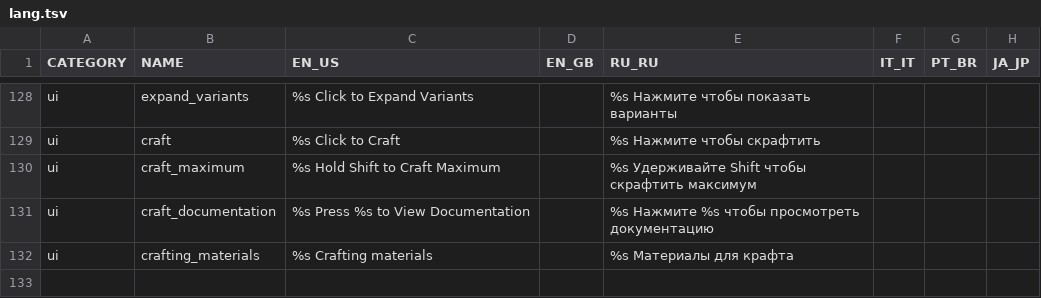
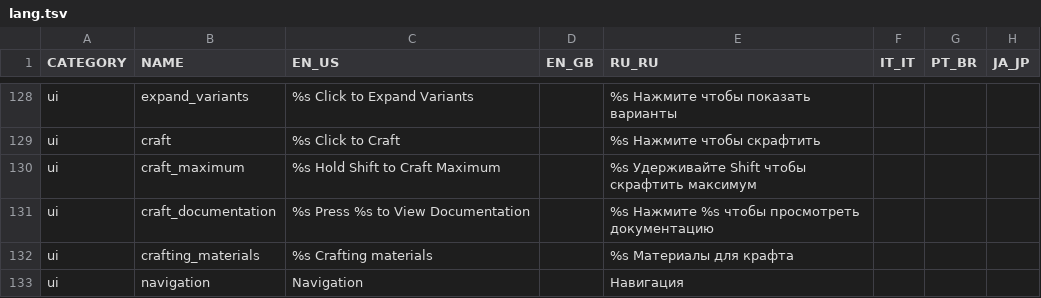
Before and after one commit to bbfh-dev/bubblellaneous-pack, a TSV file: plugins/lang/data/lang.tsv, drawn as a sheet; only a part is shown, gaps mark what is left out.

```diff
--- a/plugins/lang/data/lang.tsv
+++ b/plugins/lang/data/lang.tsv
@@ -132 +132,2 @@ ui	craft_documentation	%s Press %s to View Documentation		%s Нажмите %s
 ui	crafting_materials	%s Crafting materials		%s Материалы для крафта			
+ui	navigation	Navigation		Навигация			
```
Also changed, not shown: 16 other files.
